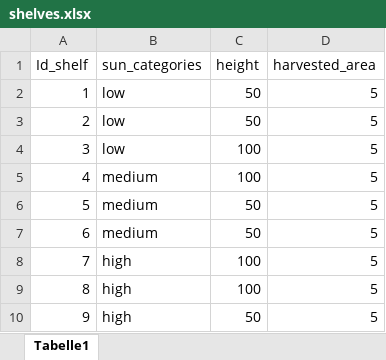
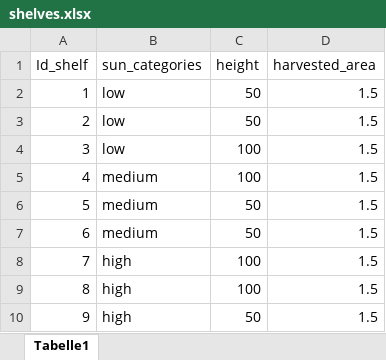
Before and after one commit to SyrineFrini/VFscheduling, an Excel workbook: input/shelves.xlsx, sheet Tabelle1, drawn as a sheet; values as stored, in another font and other column widths than the file's, no borders; the diff names each change by its address in the sheet, - before the commit and + after, or states it on an @@ line.

```diff
--- a/input/shelves.xlsx (sheet Tabelle1)
+++ b/input/shelves.xlsx (sheet Tabelle1)
-D2:D10 (harvested_area): 5
+D2:D10 (harvested_area): 1.5
```
Also changed, not shown: input/Crops.xlsx, 3 other files.
